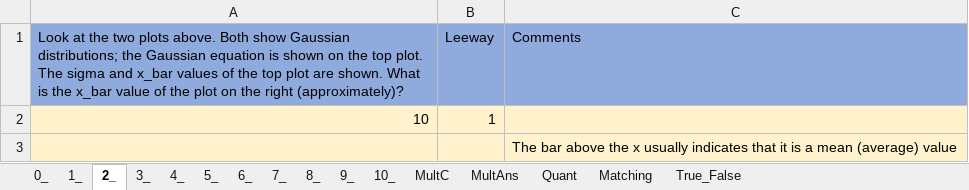
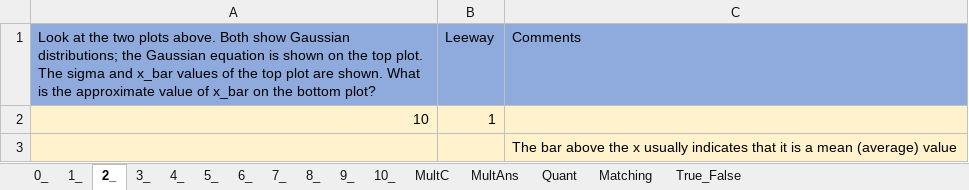
Before and after one commit to MAugspurger/Exper_Eng, an Excel workbook: 1_Measurement_and_Uncertainty/Embedded_Qs/2_a_b_Embedded_Qs.xlsx, sheet 2_, drawn as a sheet; values as stored, in another font and other column widths than the file's, no borders; the diff names each change by its address in the sheet, - before the commit and + after, or states it on an @@ line.

```diff
--- a/1_Measurement_and_Uncertainty/Embedded_Qs/2_a_b_Embedded_Qs.xlsx (sheet 2_)
+++ b/1_Measurement_and_Uncertainty/Embedded_Qs/2_a_b_Embedded_Qs.xlsx (sheet 2_)
-A1: …is the x_bar value of the plot on the right (approximately)?
+A1: …is the approximate value of x_bar on the bottom plot?
```
Also changed, not shown: sheet 4_, sheet 5_, sheet 0_.
